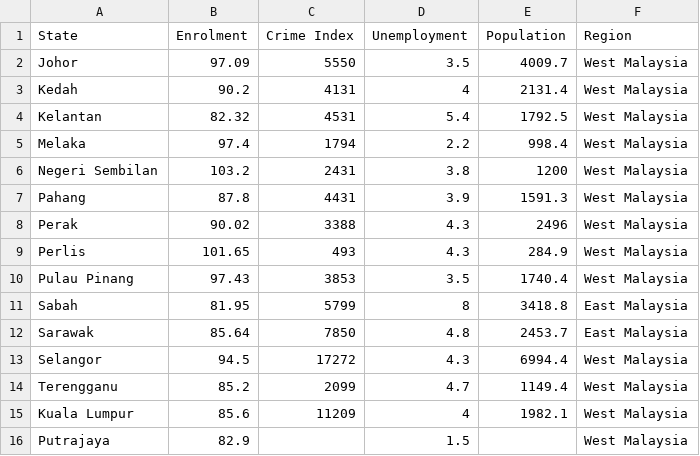
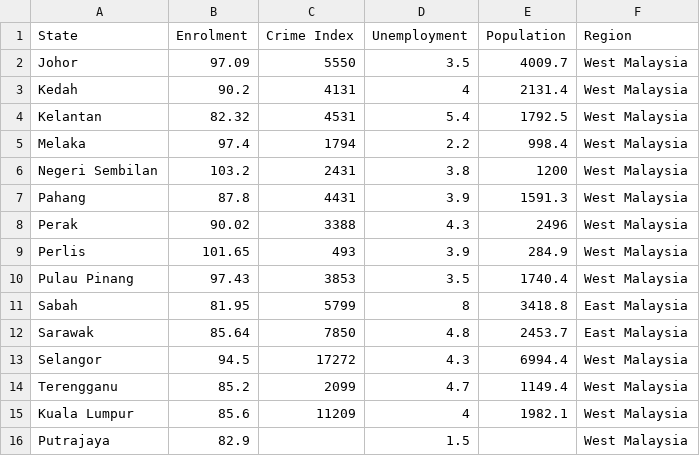
Before and after one commit to wongjunwei030203/FIT3179_Assignment_2, a CSV file: data/Bubble_Plot_data.csv, drawn as a sheet.

Commit message:
Update Bubble_Plot_data.csv

```diff
--- a/data/Bubble_Plot_data.csv
+++ b/data/Bubble_Plot_data.csv
@@ -8,3 +8,3 @@ Pahang,87.8,4431,3.9,1591.3,West Malaysia
 Perak,90.02,3388,4.3,2496,West Malaysia
-Perlis,101.65,493,4.3,284.9,West Malaysia
+Perlis,101.65,493,3.9,284.9,West Malaysia
 Pulau Pinang,97.43,3853,3.5,1740.4,West Malaysia
```
